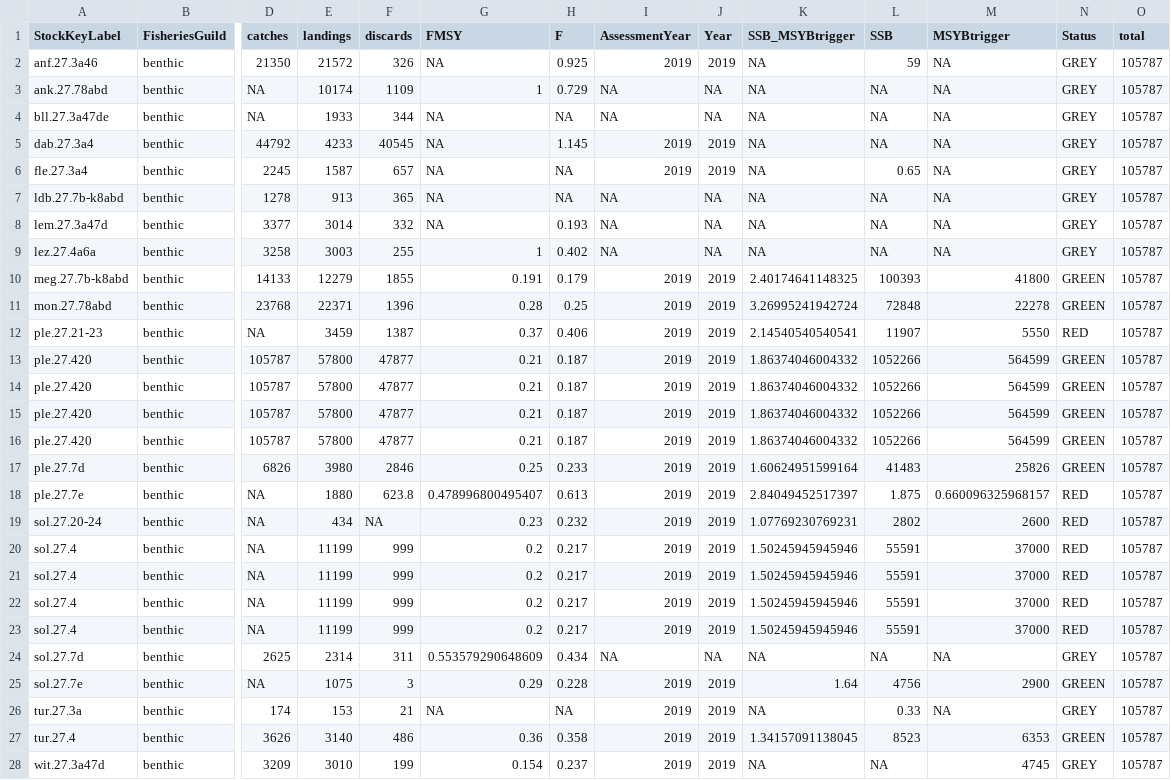
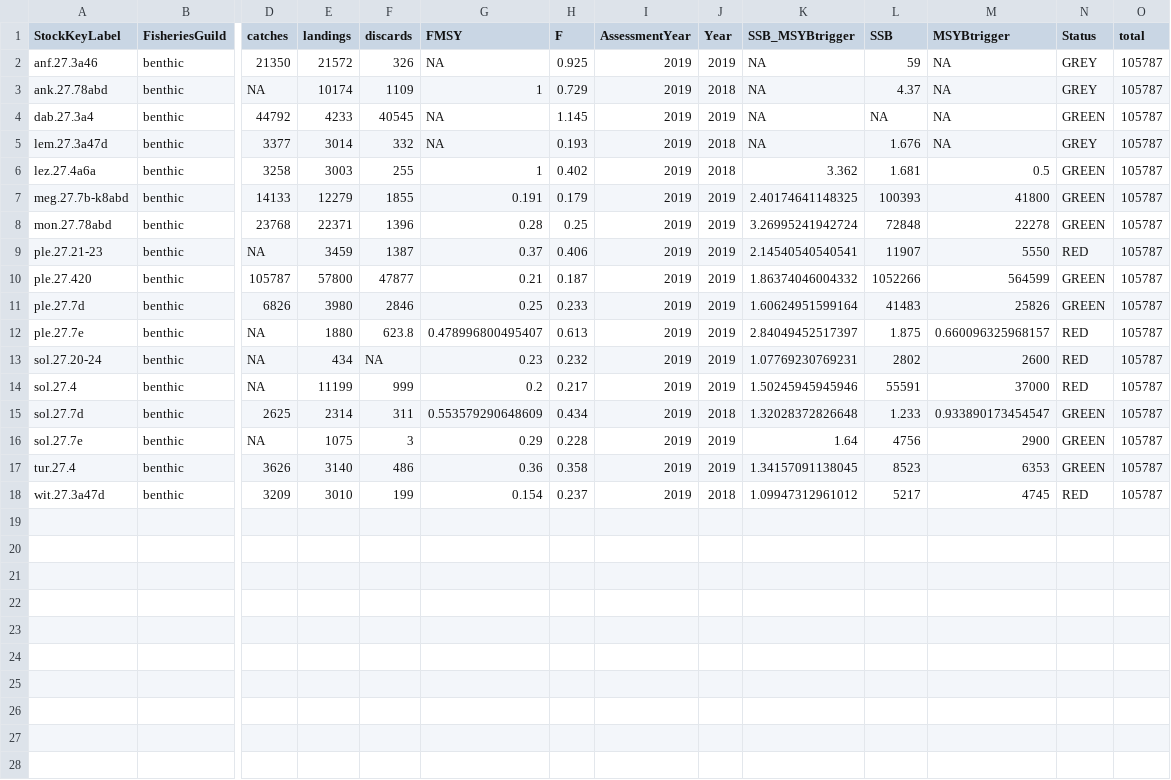
Before and after one commit to ices-taf/2019_NrS_FisheriesOverview, a CSV file: report/2019_NrS_FO_Figure13_benthic.csv, drawn as a sheet; only a part is shown, gaps mark what is left out; removed rows and columns are numbered as before the commit, all else as after; rows hold the shown columns only; the diff names each change by its address in the sheet, - before the commit and + after, or states it on an @@ line.

```diff
--- a/report/2019_NrS_FO_Figure13_benthic.csv
+++ b/report/2019_NrS_FO_Figure13_benthic.csv
-I3 (AssessmentYear): NA
+I3 (AssessmentYear): 2019
-J3 (Year): NA
+J3 (Year): 2018
-L3 (SSB): NA
+L3 (SSB): 4.37
-row 4: bll.27.3a47de | benthic | NA | 1933 | 344 | NA | NA | NA | NA | NA | NA | NA | GREY | 105787
-N4 (Status): GREY
+N4 (Status): GREEN
-row 6: fle.27.3a4 | benthic | 2245 | 1587 | 657 | NA | NA | 2019 | 2019 | NA | 0.65 | NA | GREY | 105787
-row 7: ldb.27.7b-k8abd | benthic | 1278 | 913 | 365 | NA | NA | NA | NA | NA | NA | NA | GREY | 105787
-I5:I6 (AssessmentYear): NA
+I5:I6 (AssessmentYear): 2019
-J5:J6 (Year): NA
+J5:J6 (Year): 2018
-L5 (SSB): NA
+L5 (SSB): 1.676
-K6 (SSB_MSYBtrigger): NA
+K6 (SSB_MSYBtrigger): 3.362
-L6 (SSB): NA
+L6 (SSB): 1.681
-M6 (MSYBtrigger): NA
+M6 (MSYBtrigger): 0.5
-N6 (Status): GREY
+N6 (Status): GREEN
-row 13: ple.27.420 | benthic | 105787 | 57800 | 47877 | 0.21 | 0.187 | 2019 | 2019 | 1.86374046004332 | 1052266 | 564599 | GREEN | 105787
-row 14: ple.27.420 | benthic | 105787 | 57800 | 47877 | 0.21 | 0.187 | 2019 | 2019 | 1.86374046004332 | 1052266 | 564599 | GREEN | 105787
-row 15: ple.27.420 | benthic | 105787 | 57800 | 47877 | 0.21 | 0.187 | 2019 | 2019 | 1.86374046004332 | 1052266 | 564599 | GREEN | 105787
-row 21: sol.27.4 | benthic | NA | 11199 | 999 | 0.2 | 0.217 | 2019 | 2019 | 1.50245945945946 | 55591 | 37000 | RED | 105787
-row 22: sol.27.4 | benthic | NA | 11199 | 999 | 0.2 | 0.217 | 2019 | 2019 | 1.50245945945946 | 55591 | 37000 | RED | 105787
-row 23: sol.27.4 | benthic | NA | 11199 | 999 | 0.2 | 0.217 | 2019 | 2019 | 1.50245945945946 | 55591 | 37000 | RED | 105787
-I15 (AssessmentYear): NA
+I15 (AssessmentYear): 2019
-J15 (Year): NA
+J15 (Year): 2018
-K15 (SSB_MSYBtrigger): NA
+K15 (SSB_MSYBtrigger): 1.32028372826648
-L15 (SSB): NA
+L15 (SSB): 1.233
-M15 (MSYBtrigger): NA
+M15 (MSYBtrigger): 0.933890173454547
-N15 (Status): GREY
+N15 (Status): GREEN
-row 26: tur.27.3a | benthic | 174 | 153 | 21 | NA | NA | 2019 | 2019 | NA | 0.33 | NA | GREY | 105787
-J18 (Year): 2019
+J18 (Year): 2018
-K18 (SSB_MSYBtrigger): NA
+K18 (SSB_MSYBtrigger): 1.09947312961012
-L18 (SSB): NA
+L18 (SSB): 5217
-N18 (Status): GREY
+N18 (Status): RED
```
Also changed, not shown: data/clean_status.csv, report/2019_NrS_FO_Figure13_demersal.csv, 41 other files.
